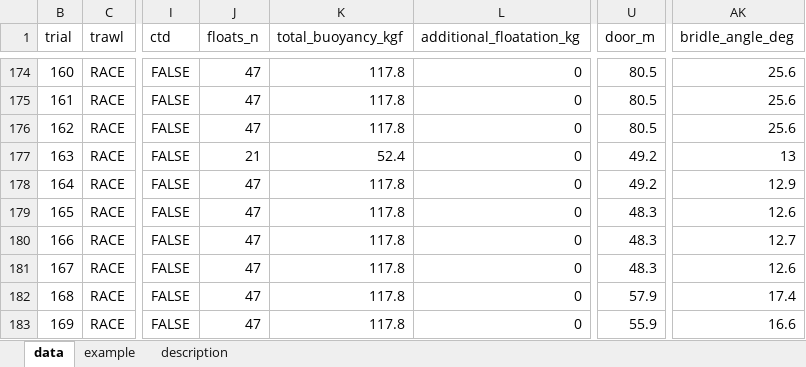
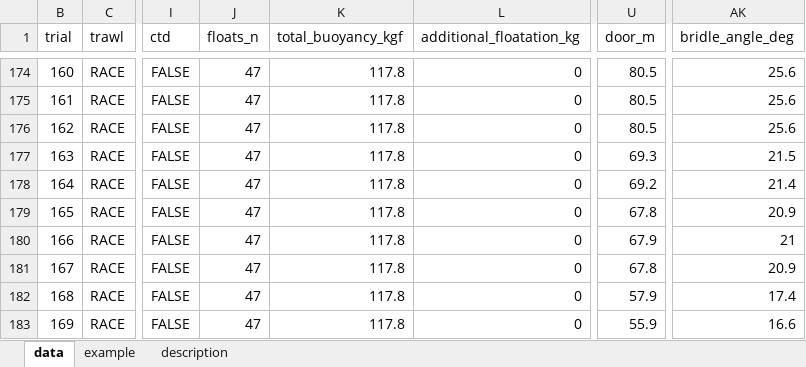
Before and after one commit to afsc-gap-products/trawlmetrics, an Excel workbook: analysis/flume_tank/data/flume_tank_data.xlsx, sheet data, drawn as a sheet; only a part is shown, gaps mark what is left out; values as stored, in another font and other column widths than the file's, no borders; charts and pictures and table styles not drawn; the diff names each change by its address in the sheet, - before the commit and + after, or states it on an @@ line.

Commit message:
Correct flume tank data

```diff
--- a/analysis/flume_tank/data/flume_tank_data.xlsx (sheet data)
+++ b/analysis/flume_tank/data/flume_tank_data.xlsx (sheet data)
-J177 (floats_n): 21
+J177 (floats_n): 47
-K177 (total_buoyancy_kgf): 52.4
+K177 (total_buoyancy_kgf): 117.8
-U177 (door_m): 49.2
+U177 (door_m): 69.3
-AK177 (bridle_angle_deg): 13
+AK177 (bridle_angle_deg): 21.5
-U178 (door_m): 49.2
+U178 (door_m): 69.2
-AK178 (bridle_angle_deg): 12.9
+AK178 (bridle_angle_deg): 21.4
-U179 (door_m): 48.3
+U179 (door_m): 67.8
-AK179 (bridle_angle_deg): 12.6
+AK179 (bridle_angle_deg): 20.9
-U180 (door_m): 48.3
+U180 (door_m): 67.9
-AK180 (bridle_angle_deg): 12.7
+AK180 (bridle_angle_deg): 21
-U181 (door_m): 48.3
+U181 (door_m): 67.8
-AK181 (bridle_angle_deg): 12.6
+AK181 (bridle_angle_deg): 20.9
```
Also changed, not shown: charts or pictures, 3 other files.
